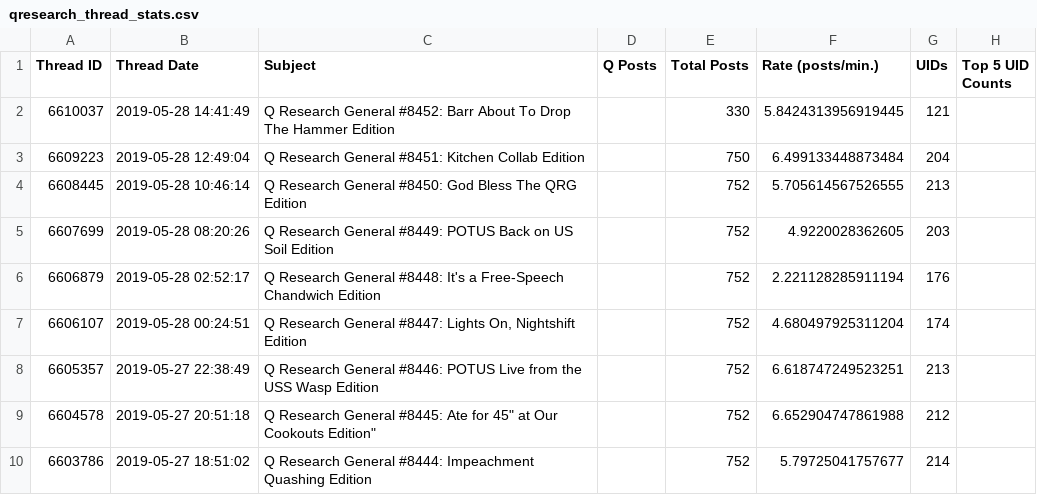
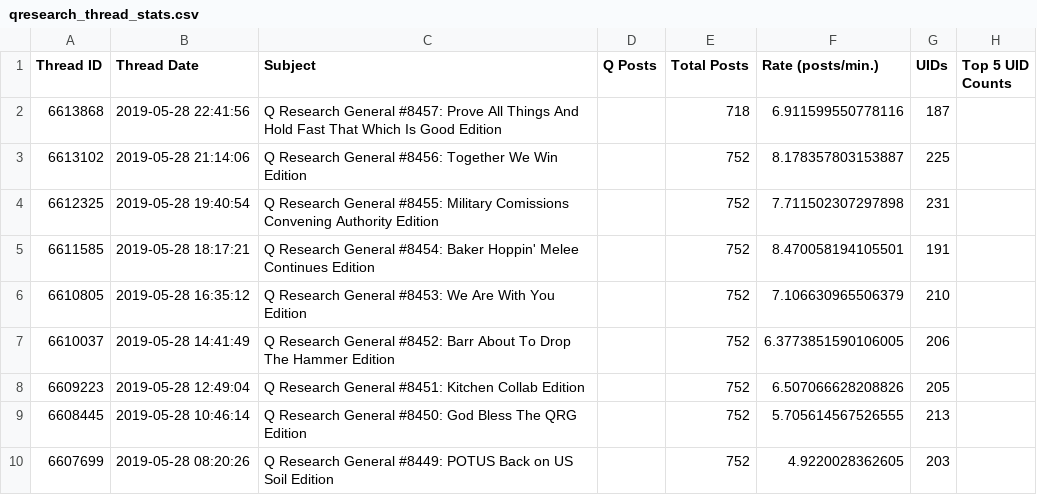
Before and after one commit to linosti/linosti.github.io, a CSV file: qresearch_thread_stats.csv, drawn as a sheet; only a part is shown; the shorter side is filled out with more unchanged rows.

```diff
--- a/qresearch_thread_stats.csv
+++ b/qresearch_thread_stats.csv
@@ -1,4 +1,9 @@
 "Thread ID","Thread Date","Subject","Q Posts","Total Posts","Rate (posts/min.)","UIDs","Top 5 UID Counts"
-6610037,"2019-05-28 14:41:49","Q Research General #8452:  Barr About To Drop The Hammer Edition",,330,5.8424313956919445,121
-6609223,"2019-05-28 12:49:04","Q Research General #8451: Kitchen Collab Edition",,750,6.499133448873484,204
+6613868,"2019-05-28 22:41:56","Q Research General #8457: Prove All Things And Hold Fast That Which Is Good Edition",,718,6.911599550778116,187
+6613102,"2019-05-28 21:14:06","Q Research General #8456: Together We Win Edition",,752,8.178357803153887,225
+6612325,"2019-05-28 19:40:54","Q Research General #8455: Military Comissions Convening Authority Edition",,752,7.711502307297898,231
+6611585,"2019-05-28 18:17:21","Q Research General #8454: Baker Hoppin' Melee Continues Edition ",,752,8.470058194105501,191
+6610805,"2019-05-28 16:35:12","Q Research General #8453: We Are With You Edition",,752,7.106630965506379,210
+6610037,"2019-05-28 14:41:49","Q Research General #8452:  Barr About To Drop The Hammer Edition",,752,6.3773851590106005,206
+6609223,"2019-05-28 12:49:04","Q Research General #8451: Kitchen Collab Edition",,752,6.507066628208826,205
 6608445,"2019-05-28 10:46:14","Q Research General #8450: God Bless The QRG Edition",,752,5.705614567526555,213
```
Also changed, not shown: 1 other file.
